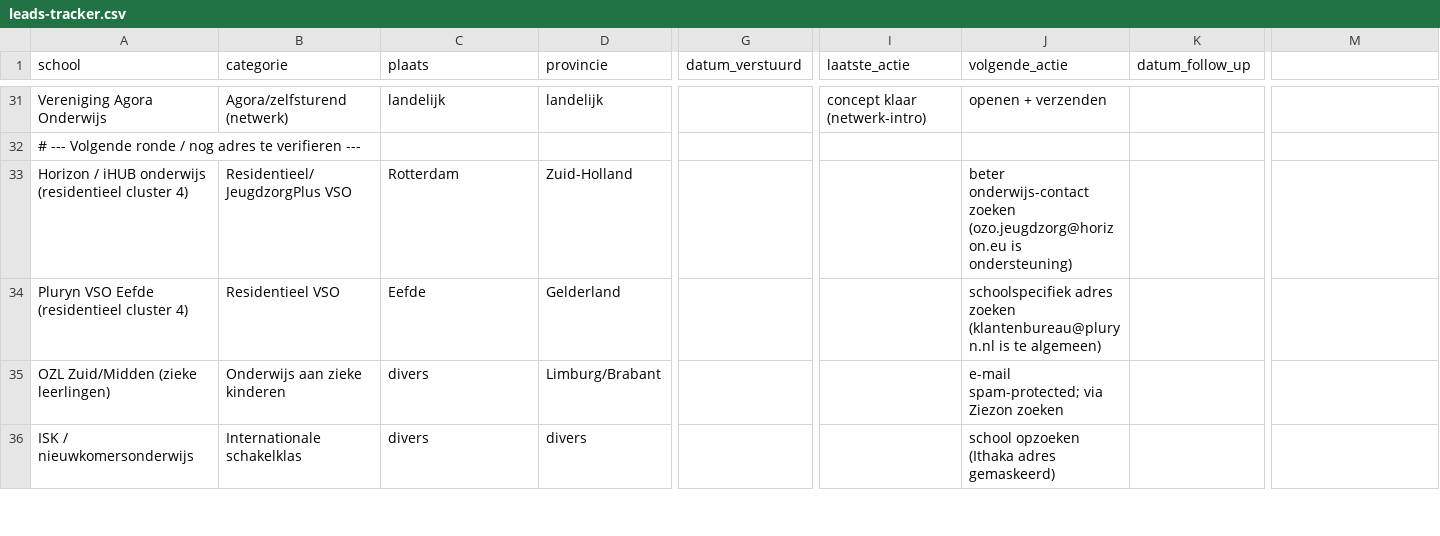
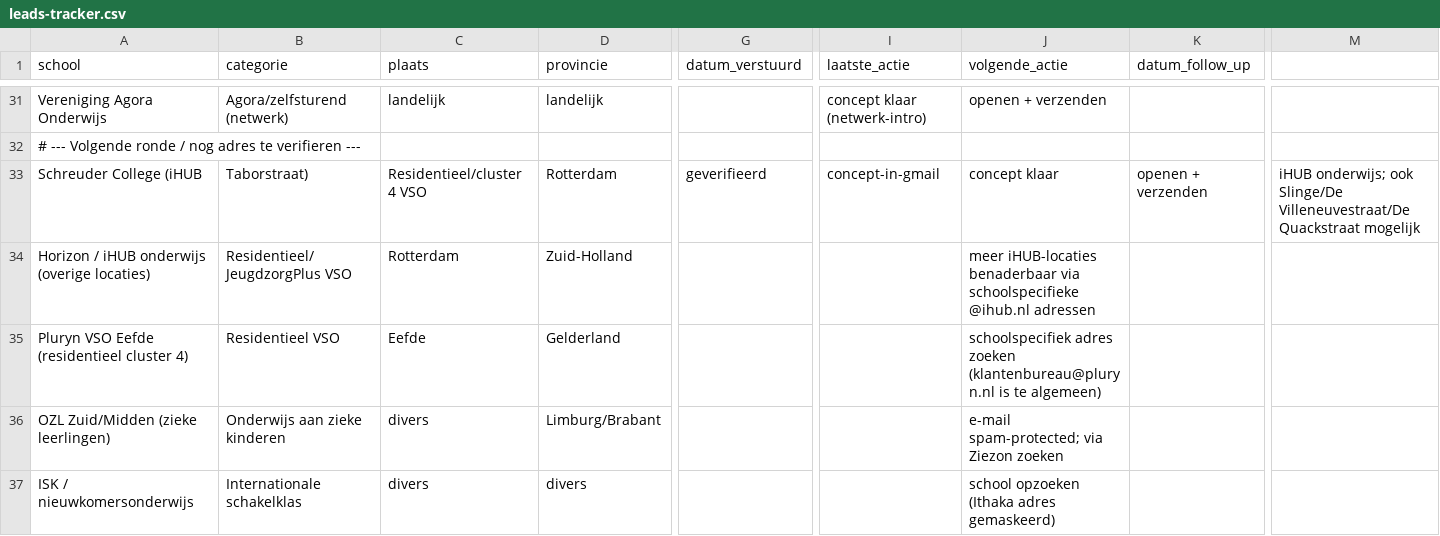
Before and after one commit to Herobot-klassenassistent/STORMSTUDIO, a CSV file: outreach/bijzondere-scholen/leads-tracker.csv, drawn as a sheet; only a part is shown, gaps mark what is left out; addresses are those after the commit; rows hold the shown columns only; the diff names each change by its address in the sheet, - before the commit and + after, or states it on an @@ line.

```diff
--- a/outreach/bijzondere-scholen/leads-tracker.csv
+++ b/outreach/bijzondere-scholen/leads-tracker.csv
+row 33: Schreuder College (iHUB | Taborstraat) | Residentieel/cluster 4 VSO | Rotterdam | geverifieerd | concept-in-gmail | concept klaar | openen + verzenden | iHUB onderwijs; ook Slinge/De Villeneuvestraat/De Quackstraat mogelijk
-A34 (school): …iHUB onderwijs (residentieel cluster 4)
+A34 (school): …iHUB onderwijs (overige locaties)
-J34 (volgende_actie): beter onderwijs-contact zoeken (ozo.jeugdzorg@horizon.eu is ondersteuning)
+J34 (volgende_actie): meer iHUB-locaties benaderbaar via schoolspecifieke @ihub.nl adressen
```
Also changed, not shown: outreach/vo-cultuurscholen/leads-tracker.csv.
